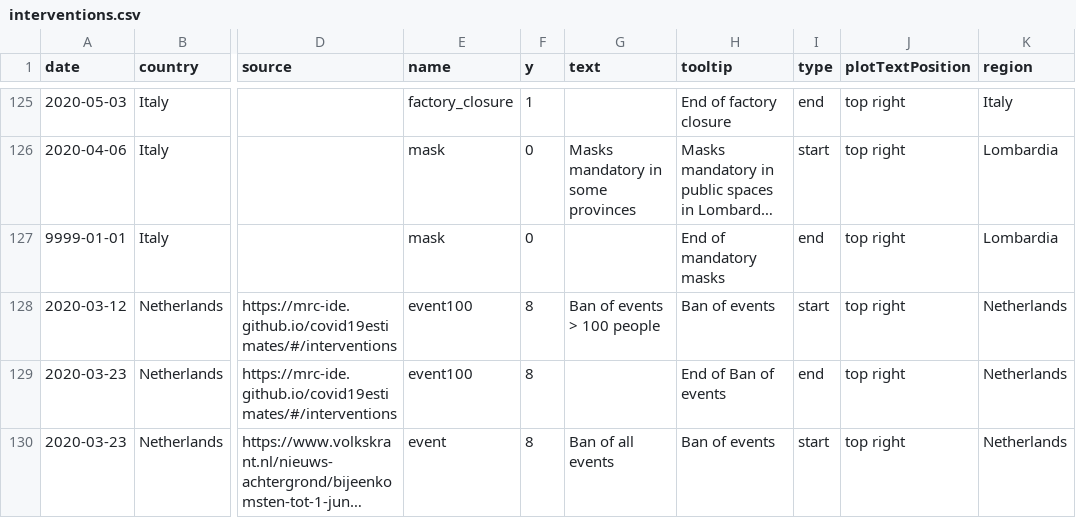
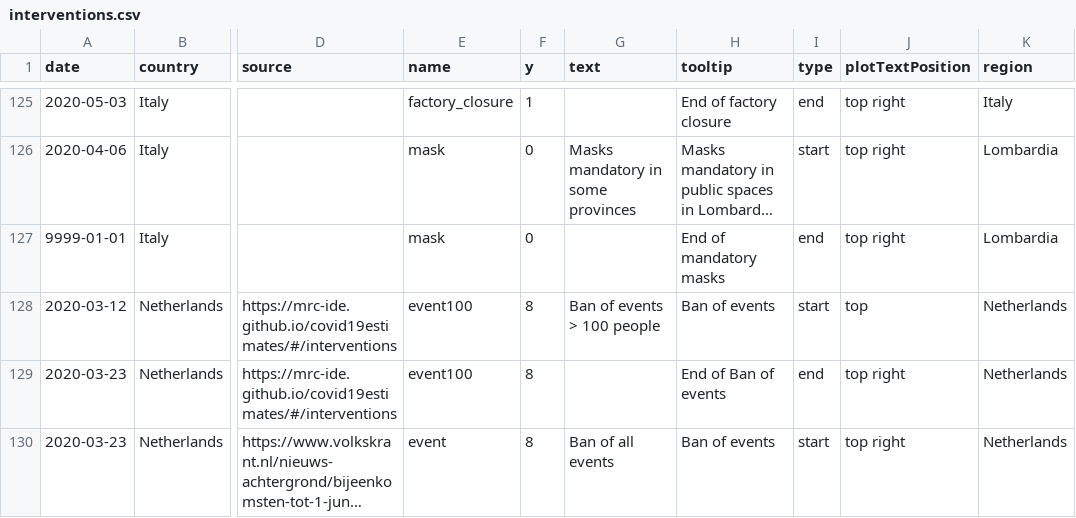
Before and after one commit to covid-19-Re/covid19-additionalData, a CSV file: interventions/interventions.csv, drawn as a sheet; only a part is shown, gaps mark what is left out; long unchanged cells end in …; the diff names each change by its address in the sheet, - before the commit and + after, or states it on an @@ line.

Commit message:
minor change dutch labels

```diff
--- a/interventions/interventions.csv
+++ b/interventions/interventions.csv
-J128 (plotTextPosition): top right
+J128 (plotTextPosition): top
```
